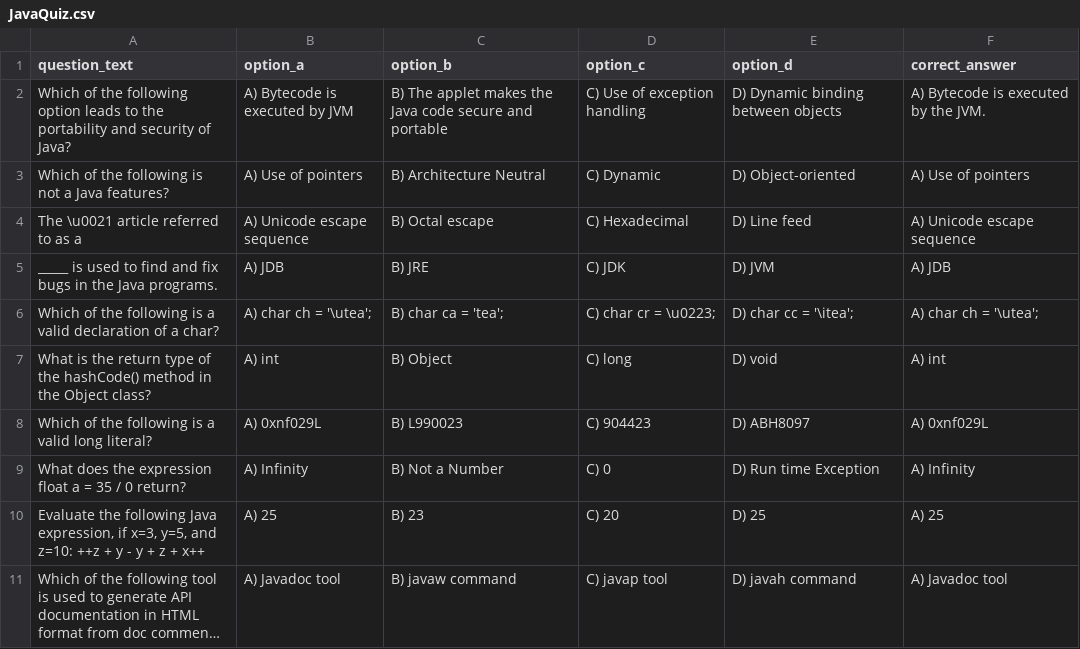
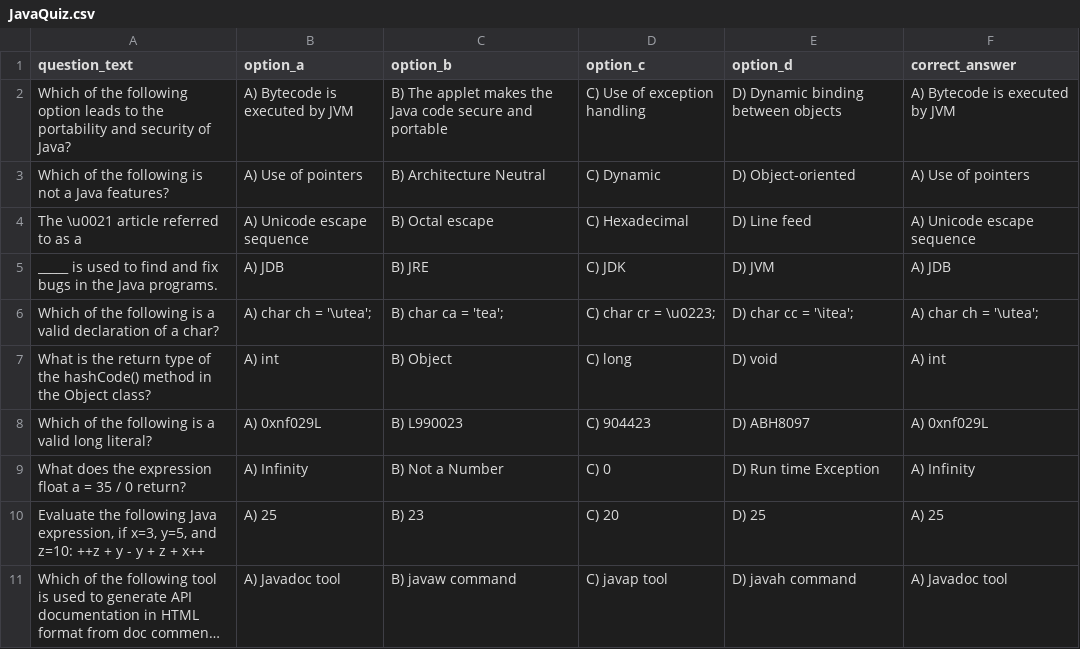
Before and after one commit to x23203595/QuizzDynamo, a CSV file: QuizTemplates/JavaQuiz.csv, drawn as a sheet; long unchanged cells end in ….

Commit message:
QuizTemplates

```diff
--- a/QuizTemplates/JavaQuiz.csv
+++ b/QuizTemplates/JavaQuiz.csv
@@ -1,3 +1,3 @@
 question_text,option_a,option_b,option_c,option_d,correct_answer
-Which of the following option leads to the portability and security of Java?,A) Bytecode is executed by JVM,B) The applet makes the Java code secure and portable,C) Use of exception handling,D) Dynamic binding between objects,A) Bytecode is executed by the JVM.
+Which of the following option leads to the portability and security of Java?,A) Bytecode is executed by JVM,B) The applet makes the Java code secure and portable,C) Use of exception handling,D) Dynamic binding between objects,A) Bytecode is executed by JVM
 Which of the following is not a Java features?,A) Use of pointers,B) Architecture Neutral,C) Dynamic,D) Object-oriented,A) Use of pointers
```
Also changed, not shown: QuizTemplates/AlgorithmsQuiz.csv, QuizTemplates/BusinessIntelligenceQuiz.csv, 3 other files.
